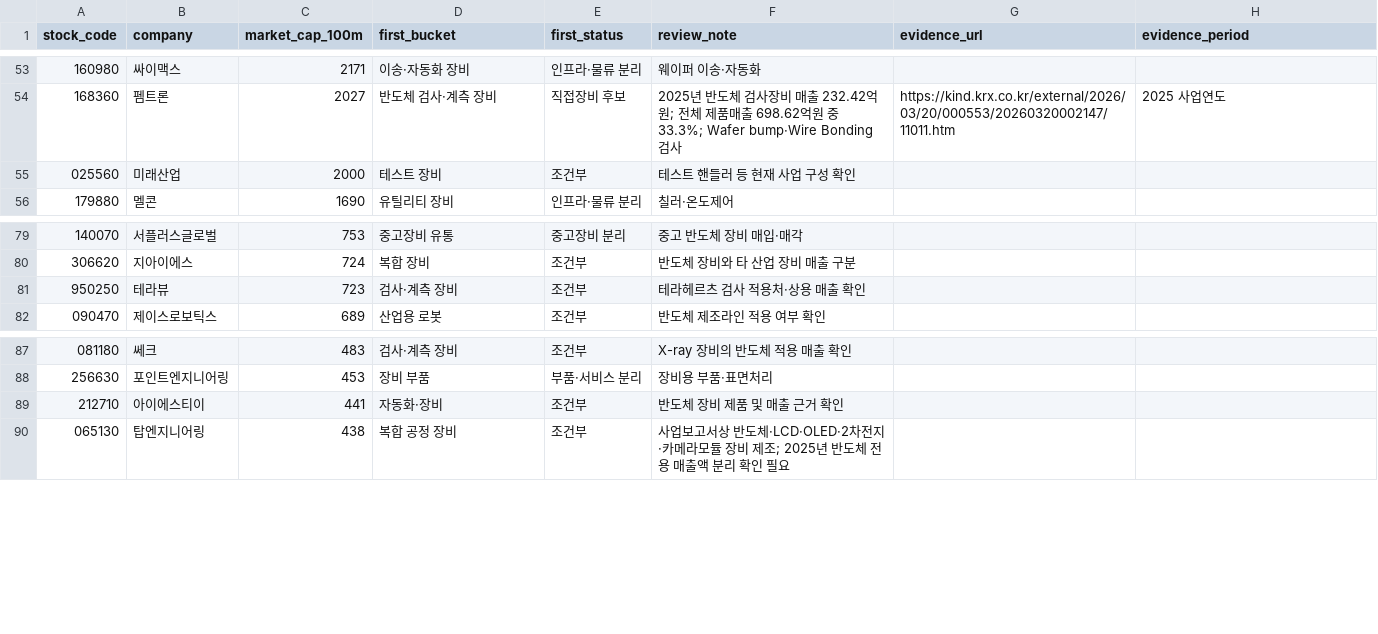
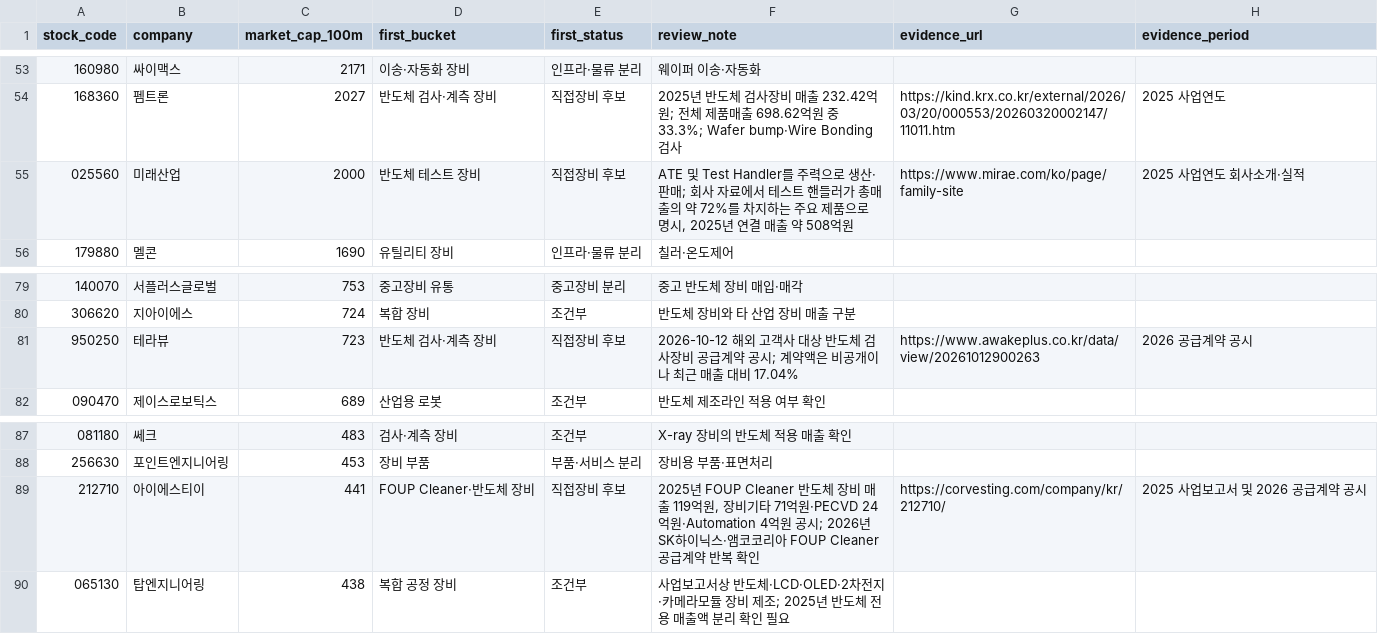
Before and after one commit to captaincatb-web/Sangsaengnews, a CSV file: scripts/semi_equipment_review.csv, drawn as a sheet; only a part is shown, gaps mark what is left out.

Commit message:
Verify ISTE Future Industry and Teraview semiconductor equipment revenue evidence

```diff
--- a/scripts/semi_equipment_review.csv
+++ b/scripts/semi_equipment_review.csv
@@ -54,3 +54,3 @@ stock_code,company,market_cap_100m,first_bucket,first_status,review_note,evidenc
 168360,펨트론,2027,반도체 검사·계측 장비,직접장비 후보,2025년 반도체 검사장비 매출 232.42억원; 전체 제품매출 698.62억원 중 33.3%; Wafer bump·Wire Bonding 검사,https://kind.krx.co.kr/external/2026/03/20/000553/20260320002147/11011.htm,2025 사업연도
-025560,미래산업,2000,테스트 장비,조건부,테스트 핸들러 등 현재 사업 구성 확인,,
+025560,미래산업,2000,반도체 테스트 장비,직접장비 후보,"ATE 및 Test Handler를 주력으로 생산·판매; 회사 자료에서 테스트 핸들러가 총매출의 약 72%를 차지하는 주요 제품으로 명시, 2025년 연결 매출 약 508억원",https://www.mirae.com/ko/page/family-site,2025 사업연도 회사소개·실적
 179880,멜콘,1690,유틸리티 장비,인프라·물류 분리,칠러·온도제어,,
@@ -80,3 +80,3 @@ stock_code,company,market_cap_100m,first_bucket,first_status,review_note,evidenc
 306620,지아이에스,724,복합 장비,조건부,반도체 장비와 타 산업 장비 매출 구분,,
-950250,테라뷰,723,검사·계측 장비,조건부,테라헤르츠 검사 적용처·상용 매출 확인,,
+950250,테라뷰,723,반도체 검사·계측 장비,직접장비 후보,2026-10-12 해외 고객사 대상 반도체 검사장비 공급계약 공시; 계약액은 비공개이나 최근 매출 대비 17.04%,https://www.awakeplus.co.kr/data/view/20261012900263,2026 공급계약 공시
 090470,제이스로보틱스,689,산업용 로봇,조건부,반도체 제조라인 적용 여부 확인,,
@@ -88,3 +88,3 @@ stock_code,company,market_cap_100m,first_bucket,first_status,review_note,evidenc
 256630,포인트엔지니어링,453,장비 부품,부품·서비스 분리,장비용 부품·표면처리,,
-212710,아이에스티이,441,자동화·장비,조건부,반도체 장비 제품 및 매출 근거 확인,,
+212710,아이에스티이,441,FOUP Cleaner·반도체 장비,직접장비 후보,"2025년 FOUP Cleaner 반도체 장비 매출 119억원, 장비기타 71억원·PECVD 24억원·Automation 4억원 공시; 2026년 SK하이닉스·앰코코리아 FOUP Cleaner 공급계약 반복 확인",https://corvesting.com/company/kr/212710/,2025 사업보고서 및 2026 공급계약 공시
 065130,탑엔지니어링,438,복합 공정 장비,조건부,사업보고서상 반도체·LCD·OLED·2차전지·카메라모듈 장비 제조; 2025년 반도체 전용 매출액 분리 확인 필요,,
```
